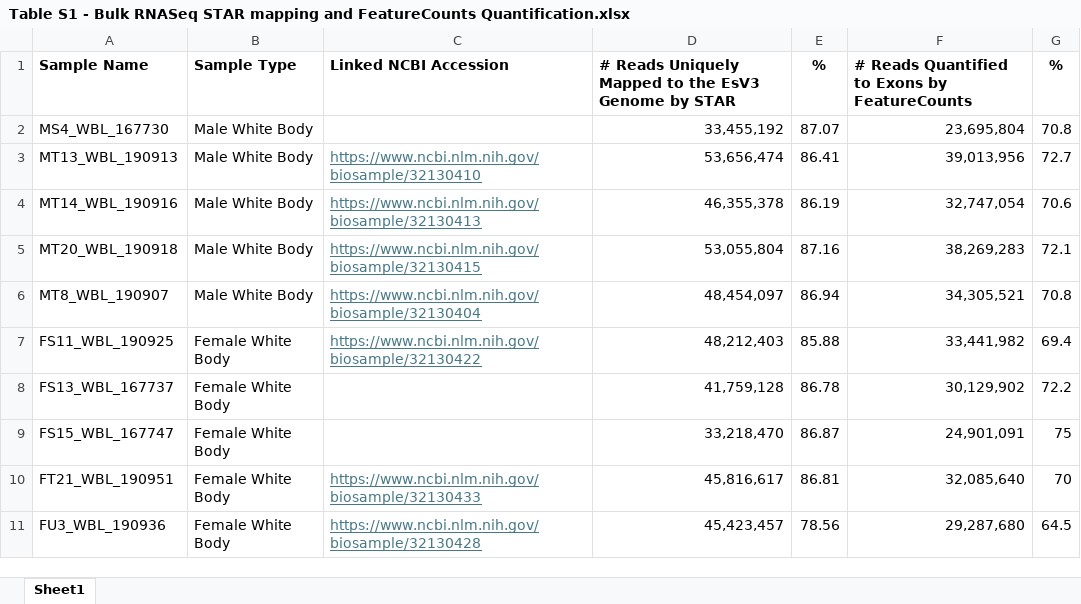
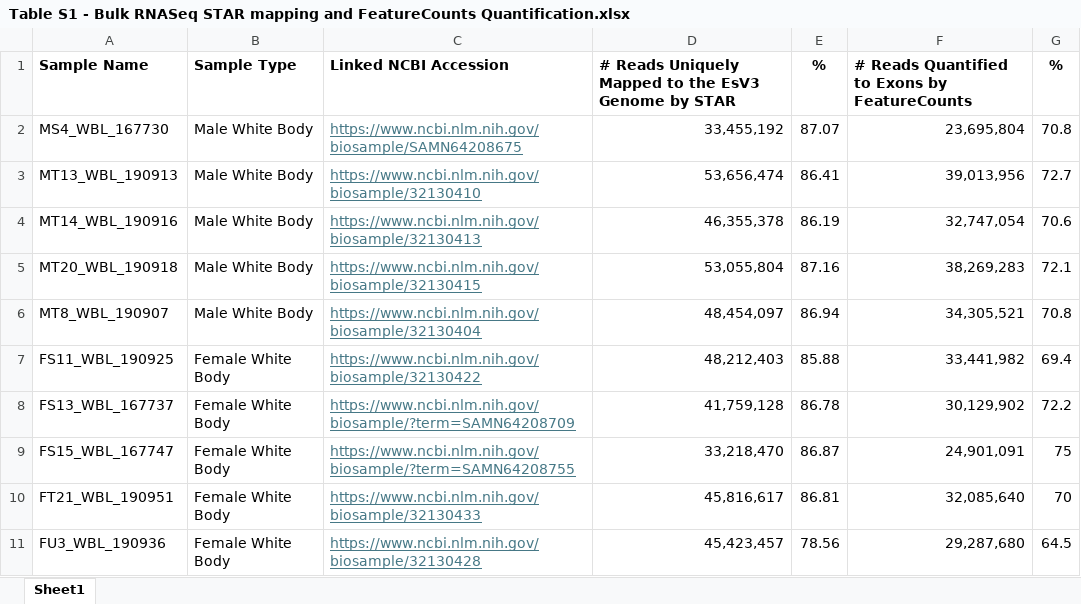
Before and after one commit to Lil-Psilocybe/Euprymna-scolopes-Transcriptomics-2026, an Excel workbook: Directory S1 - Bulk/Table S1 - Bulk RNASeq STAR mapping and FeatureCounts Quantification.xlsx, sheet Sheet1, drawn as a sheet; only a part is shown; values as stored, in another font and other column widths than the file's, no borders; the diff names each change by its address in the sheet, - before the commit and + after, or states it on an @@ line.

Commit message:
Update Table S1 - Bulk RNASeq STAR mapping and FeatureCounts Quantification.xlsx

```diff
--- a/Directory S1 - Bulk/Table S1 - Bulk RNASeq STAR mapping and FeatureCounts Quantification.xlsx (sheet Sheet1)
+++ b/Directory S1 - Bulk/Table S1 - Bulk RNASeq STAR mapping and FeatureCounts Quantification.xlsx (sheet Sheet1)
-C2 (Linked NCBI Accession): (empty)
+C2 (Linked NCBI Accession): https://www.ncbi.nlm.nih.gov/biosample/SAMN64208675
-C8 (Linked NCBI Accession): (empty)
+C8 (Linked NCBI Accession): https://www.ncbi.nlm.nih.gov/biosample/?term=SAMN64208709
-C9 (Linked NCBI Accession): (empty)
+C9 (Linked NCBI Accession): https://www.ncbi.nlm.nih.gov/biosample/?term=SAMN64208755
```
